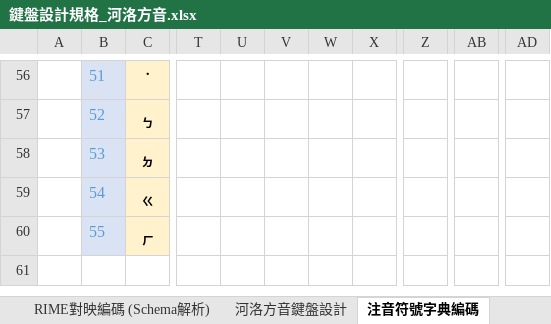
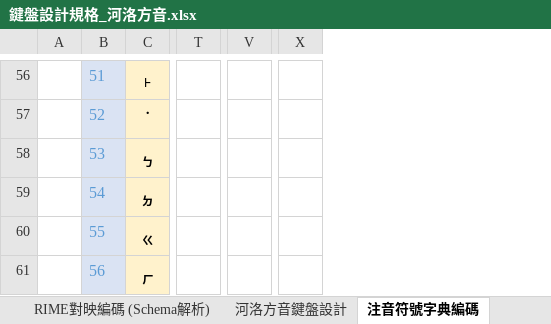
Before and after one commit to AlanJui/rime-tlpa, an Excel workbook: docs/鍵盤設計規格_河洛方音.xlsx, sheet 注音符號字典編碼, drawn as a sheet; only a part is shown, gaps mark what is left out; values as stored, in another font and other column widths than the file's, no borders; removed rows and columns are numbered as before the commit, all else as after; rows hold the shown columns only; the diff covers the shown part only; the diff names each change by its address in the sheet, - before the commit and + after, or states it on an @@ line.

```diff
--- a/docs/鍵盤設計規格_河洛方音.xlsx (sheet 注音符號字典編碼)
+++ b/docs/鍵盤設計規格_河洛方音.xlsx (sheet 注音符號字典編碼)
-column T, empty
-column U, empty
-column V, empty
-column W, empty
-column X, empty
-column Z, empty
+column T, empty
-column AB, empty
+column V, empty
-column AD, empty
+column X, empty
-C56: ˙
+C56: ˫
-C57: ㆴ
+C57: ˙
-C58: ㆵ
+C58: ㆴ
-C59: ㆻ
+C59: ㆵ
-C60: ㆷ
+C60: ㆻ
+row 61:  | 56 | ㆷ
```
Also changed, not shown: 2 added columns, 3 removed columns and 105 edited cells elsewhere in this sheet, sheet 河洛方音鍵盤設計, other sheet tabs, formulas that keep their value, docs/注音符號設計.xlsx, 6 other files.
